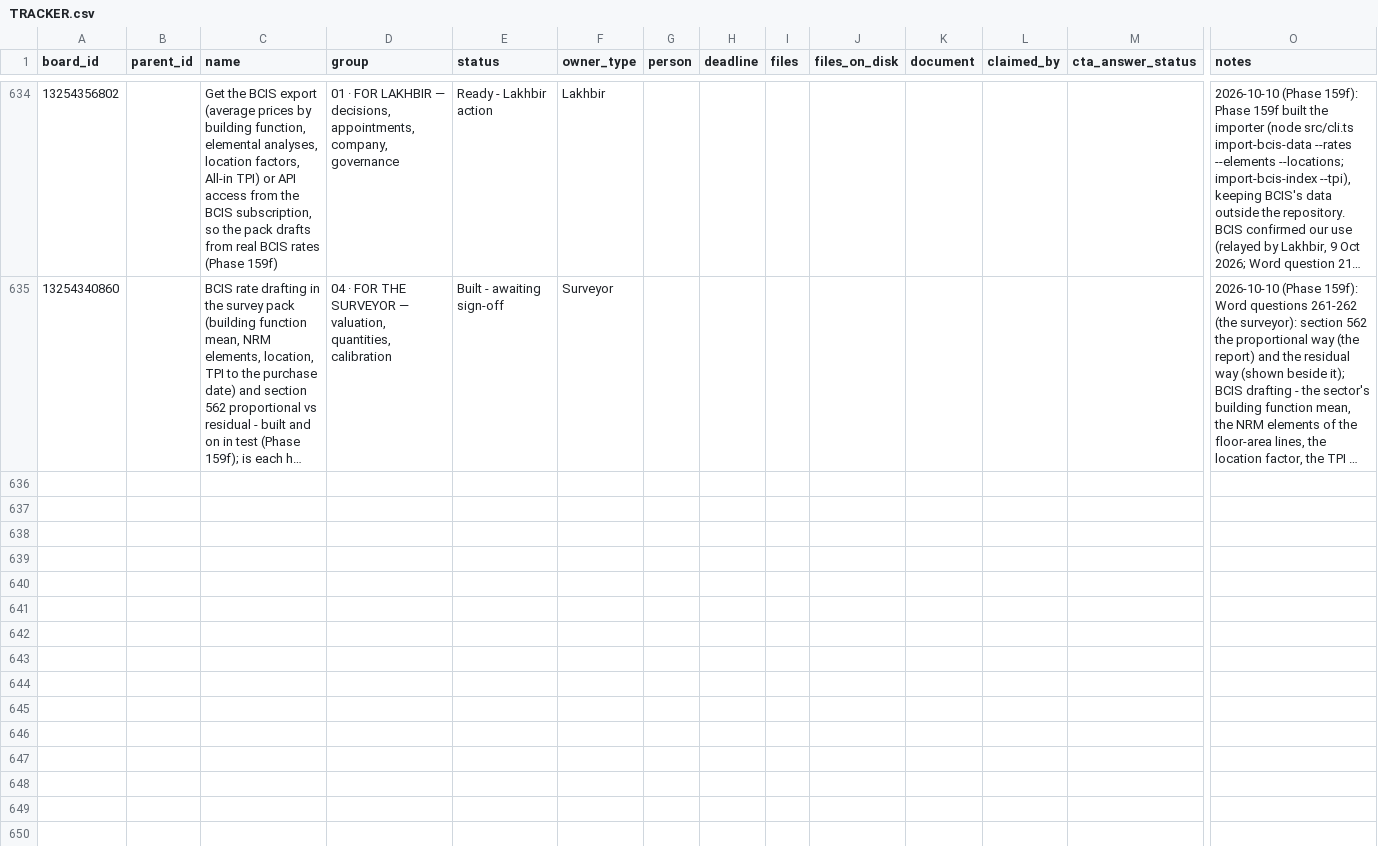
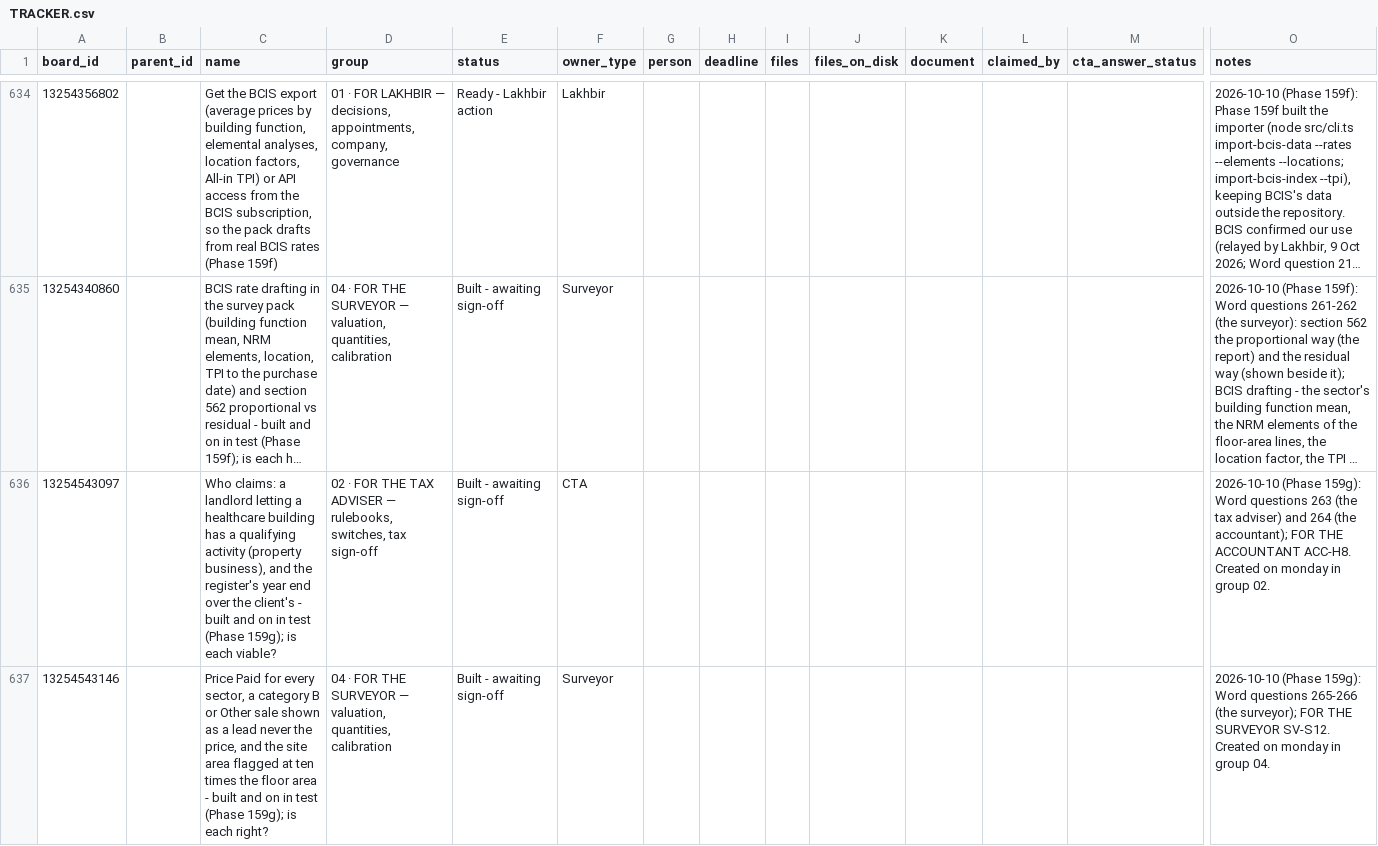
Before and after one commit to ldhillonaqlios/caprebate, a CSV file: Caprebate/00-START-HERE/hub/TRACKER.csv, drawn as a sheet; only a part is shown, gaps mark what is left out; long unchanged cells end in …; rows hold the shown columns only; the diff covers the shown part only; the diff names each change by its address in the sheet, - before the commit and + after, or states it on an @@ line.

```diff
--- a/Caprebate/00-START-HERE/hub/TRACKER.csv
+++ b/Caprebate/00-START-HERE/hub/TRACKER.csv
+row 636: 13254543097 |  | Who claims: a landlord letting a healthcare building has a qualifying activity (property business), and the register's year end over the client's - built and on in test (Phase 159g); is each viable? | 02 · FOR THE TAX ADVISER — rulebooks, switches, tax sign-off | Built - awaiting sign-off | CTA |  |  |  |  |  |  |  | 2026-10-10 (Phase 159g): Word questions 263 (the tax adviser) and 264 (the accountant); FOR THE ACCOUNTANT ACC-H8. Created on monday in group 02.
+row 637: 13254543146 |  | Price Paid for every sector, a category B or Other sale shown as a lead never the price, and the site area flagged at ten times the floor area - built and on in test (Phase 159g); is each right? | 04 · FOR THE SURVEYOR — valuation, quantities, calibration | Built - awaiting sign-off | Surveyor |  |  |  |  |  |  |  | 2026-10-10 (Phase 159g): Word questions 265-266 (the surveyor); FOR THE SURVEYOR SV-S12. Created on monday in group 04.
```
Also changed, not shown: 1 added row and 4 edited cells elsewhere in this file, 14 other files.
